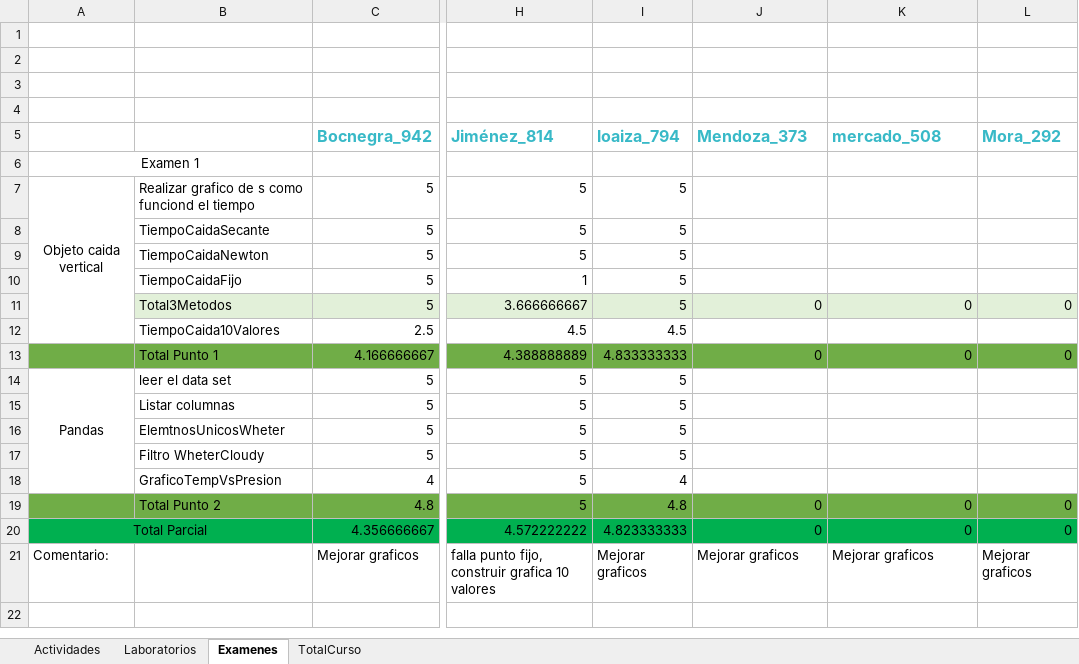
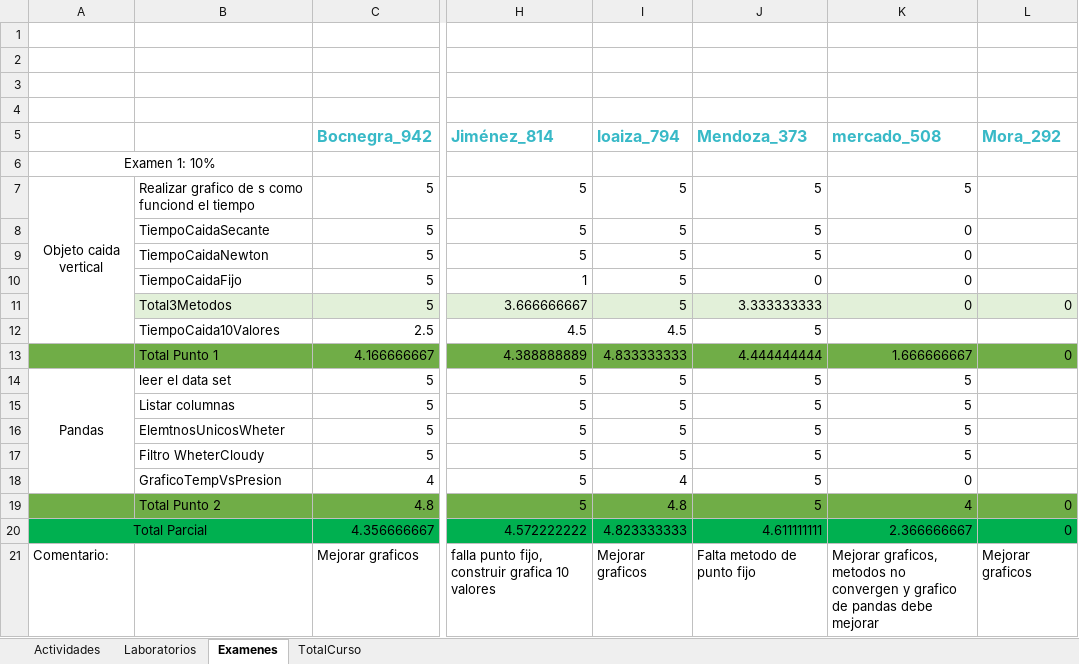
Before and after one commit to hernansalinas/CursoMetodosComputacionales, an Excel workbook: NotasMetodosComputacionales.xlsx, sheet Examenes, drawn as a sheet; only a part is shown, gaps mark what is left out; values as stored, in another font and other column widths than the file's, no borders; the diff names each change by its address in the sheet, - before the commit and + after, or states it on an @@ line.

```diff
--- a/NotasMetodosComputacionales.xlsx (sheet Examenes)
+++ b/NotasMetodosComputacionales.xlsx (sheet Examenes)
-A6: Examen 1
+A6: Examen 1: 10%
-J7:J9 (Mendoza_373): (empty)
+J7:J9 (Mendoza_373): 5
-K7 (mercado_508): (empty)
+K7 (mercado_508): 5
-K8:K10 (mercado_508): (empty)
+K8:K10 (mercado_508): 0
-J10 (Mendoza_373): (empty)
+J10 (Mendoza_373): 0
-J11 (Mendoza_373): 0
+J11 (Mendoza_373): 3.333333333
-J12 (Mendoza_373): (empty)
+J12 (Mendoza_373): 5
-J13 (Mendoza_373): 0
+J13 (Mendoza_373): 4.444444444
-K13 (mercado_508): 0
+K13 (mercado_508): 1.666666667
-J14:J18 (Mendoza_373): (empty)
+J14:J18 (Mendoza_373): 5
-K14:K17 (mercado_508): (empty)
+K14:K17 (mercado_508): 5
-K18 (mercado_508): (empty)
+K18 (mercado_508): 0
-J19 (Mendoza_373): 0
+J19 (Mendoza_373): 5
-K19 (mercado_508): 0
+K19 (mercado_508): 4
-J20 (Mendoza_373): 0
+J20 (Mendoza_373): 4.611111111
-K20 (mercado_508): 0
+K20 (mercado_508): 2.366666667
-J21 (Mendoza_373): Mejorar graficos
+J21 (Mendoza_373): Falta metodo de punto fijo
-K21 (mercado_508): Mejorar graficos
+K21 (mercado_508): Mejorar graficos, metodos no convergen y grafico de pandas debe mejorar
```
Also changed, not shown: sheet TotalCurso.
